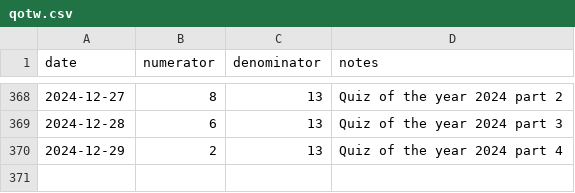
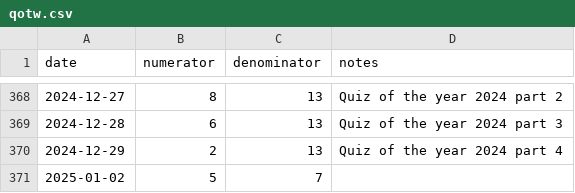
Before and after one commit to tkenvin/quiz-of-the-week, a CSV file: analyse_qotw/qotw.csv, drawn as a sheet; only a part is shown, gaps mark what is left out; the diff names each change by its address in the sheet, - before the commit and + after, or states it on an @@ line.

Commit message:
Adds another record to qotw.csv.

```diff
--- a/analyse_qotw/qotw.csv
+++ b/analyse_qotw/qotw.csv
+row 371: 2025-01-02 | 5 | 7
```
